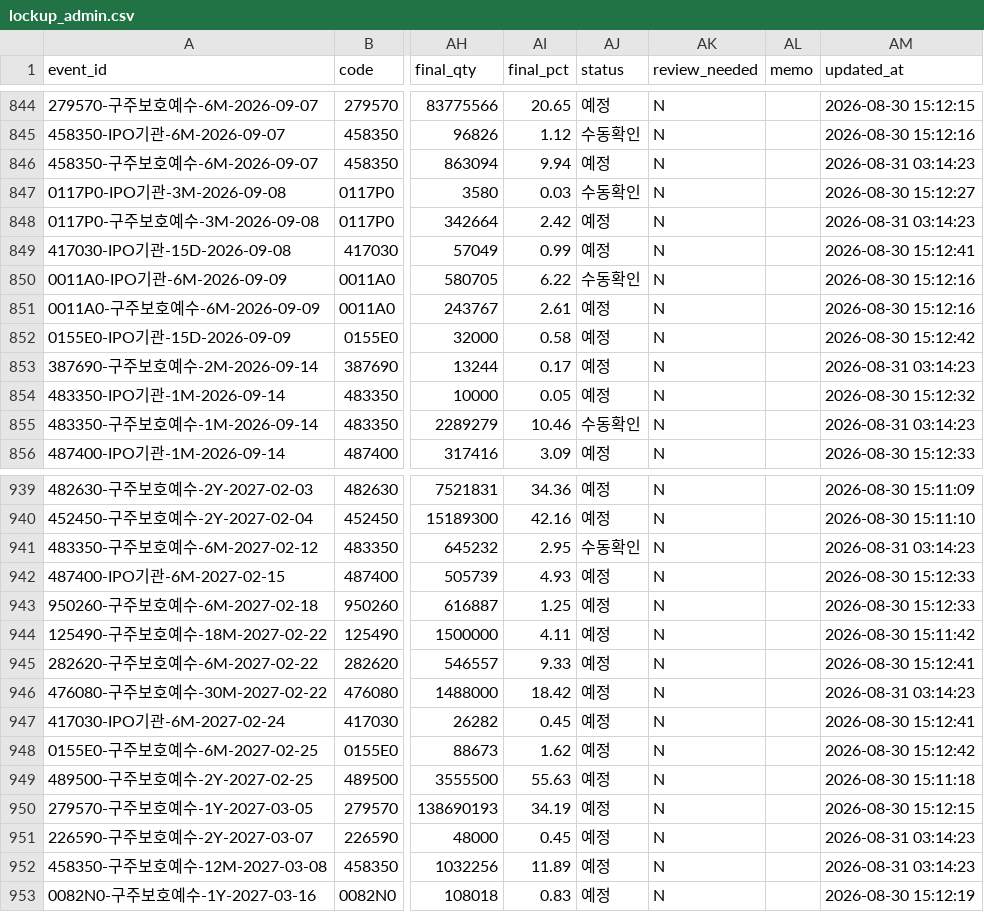
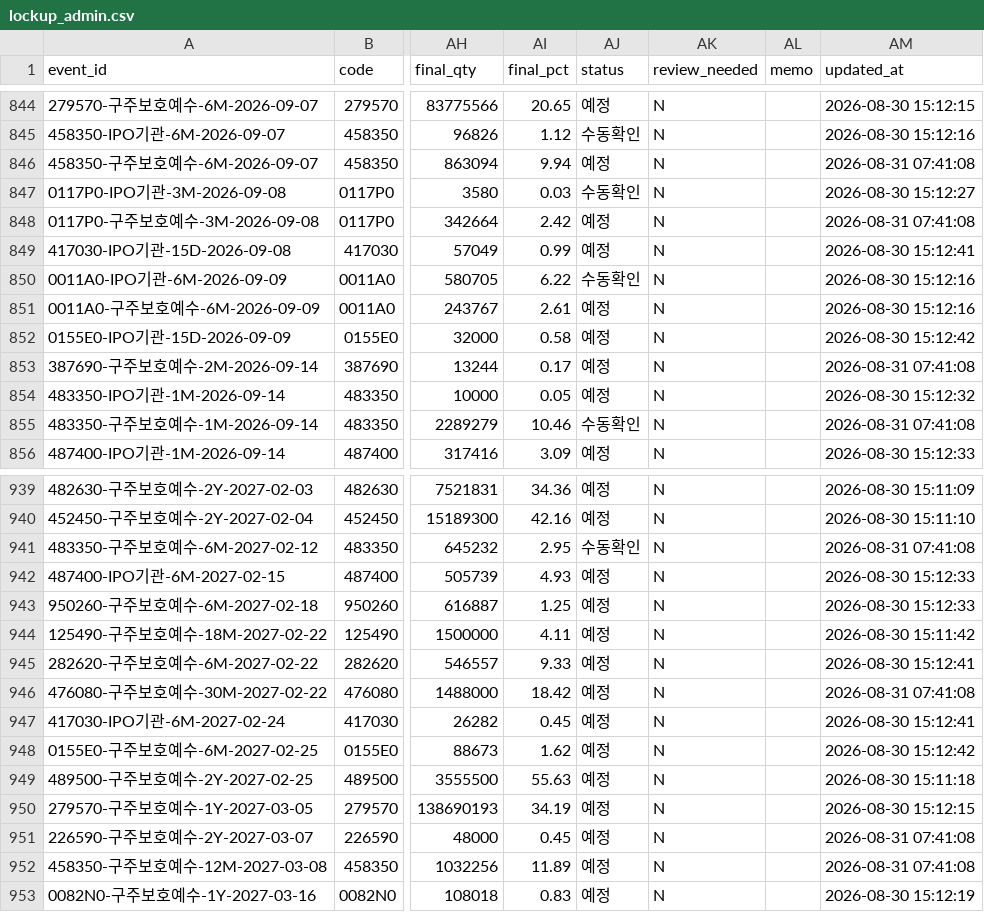
Before and after one commit to wjdwngkdsla-debug/invest-insight, a CSV file: data/lockup_admin.csv, drawn as a sheet; only a part is shown, gaps mark what is left out; the diff covers the shown part only; the diff names each change by its address in the sheet, - before the commit and + after, or states it on an @@ line.

```diff
--- a/data/lockup_admin.csv
+++ b/data/lockup_admin.csv
-AM846 (updated_at): 2026-08-31 03:14:23
+AM846 (updated_at): 2026-08-31 07:41:08
-AM848 (updated_at): 2026-08-31 03:14:23
+AM848 (updated_at): 2026-08-31 07:41:08
-AM853 (updated_at): 2026-08-31 03:14:23
+AM853 (updated_at): 2026-08-31 07:41:08
-AM855 (updated_at): 2026-08-31 03:14:23
+AM855 (updated_at): 2026-08-31 07:41:08
-AM941 (updated_at): 2026-08-31 03:14:23
+AM941 (updated_at): 2026-08-31 07:41:08
-AM946 (updated_at): 2026-08-31 03:14:23
+AM946 (updated_at): 2026-08-31 07:41:08
-AM951:AM952 (updated_at): 2026-08-31 03:14:23
+AM951:AM952 (updated_at): 2026-08-31 07:41:08
```
Also changed, not shown: 47 edited cells elsewhere in this file, data/review_needed.csv, 2 other files.
